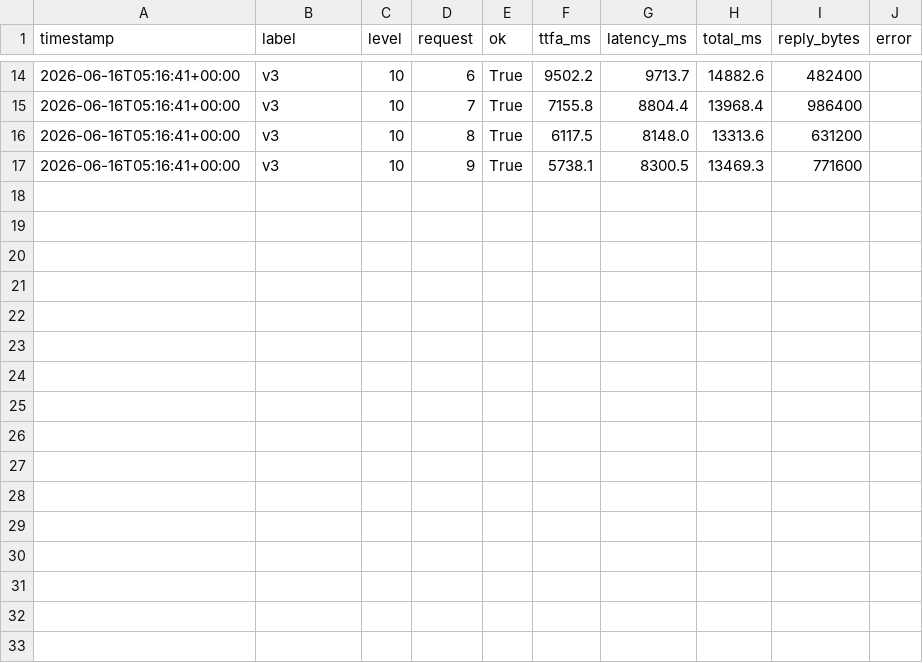
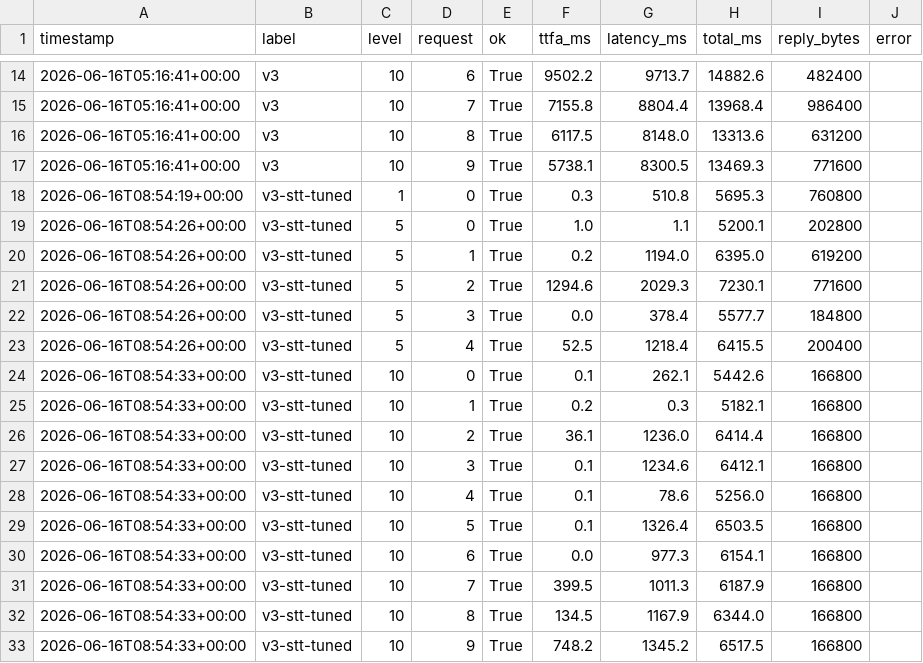
Before and after one commit to Mayank-Maurya/VoiceAI-Backend, a CSV file: benchmarks/results.csv, drawn as a sheet; only a part is shown, gaps mark what is left out.

```diff
--- a/benchmarks/results.csv
+++ b/benchmarks/results.csv
@@ -17 +17,17 @@ timestamp,label,level,request,ok,ttfa_ms,latency_ms,total_ms,reply_bytes,error
 2026-06-16T05:16:41+00:00,v3,10,9,True,5738.1,8300.5,13469.3,771600,
+2026-06-16T08:54:19+00:00,v3-stt-tuned,1,0,True,0.3,510.8,5695.3,760800,
+2026-06-16T08:54:26+00:00,v3-stt-tuned,5,0,True,1.0,1.1,5200.1,202800,
+2026-06-16T08:54:26+00:00,v3-stt-tuned,5,1,True,0.2,1194.0,6395.0,619200,
+2026-06-16T08:54:26+00:00,v3-stt-tuned,5,2,True,1294.6,2029.3,7230.1,771600,
+2026-06-16T08:54:26+00:00,v3-stt-tuned,5,3,True,0.0,378.4,5577.7,184800,
+2026-06-16T08:54:26+00:00,v3-stt-tuned,5,4,True,52.5,1218.4,6415.5,200400,
+2026-06-16T08:54:33+00:00,v3-stt-tuned,10,0,True,0.1,262.1,5442.6,166800,
+2026-06-16T08:54:33+00:00,v3-stt-tuned,10,1,True,0.2,0.3,5182.1,166800,
+2026-06-16T08:54:33+00:00,v3-stt-tuned,10,2,True,36.1,1236.0,6414.4,166800,
+2026-06-16T08:54:33+00:00,v3-stt-tuned,10,3,True,0.1,1234.6,6412.1,166800,
+2026-06-16T08:54:33+00:00,v3-stt-tuned,10,4,True,0.1,78.6,5256.0,166800,
+2026-06-16T08:54:33+00:00,v3-stt-tuned,10,5,True,0.1,1326.4,6503.5,166800,
+2026-06-16T08:54:33+00:00,v3-stt-tuned,10,6,True,0.0,977.3,6154.1,166800,
+2026-06-16T08:54:33+00:00,v3-stt-tuned,10,7,True,399.5,1011.3,6187.9,166800,
+2026-06-16T08:54:33+00:00,v3-stt-tuned,10,8,True,134.5,1167.9,6344.0,166800,
+2026-06-16T08:54:33+00:00,v3-stt-tuned,10,9,True,748.2,1345.2,6517.5,166800,
```
Also changed, not shown: 2 other files.
